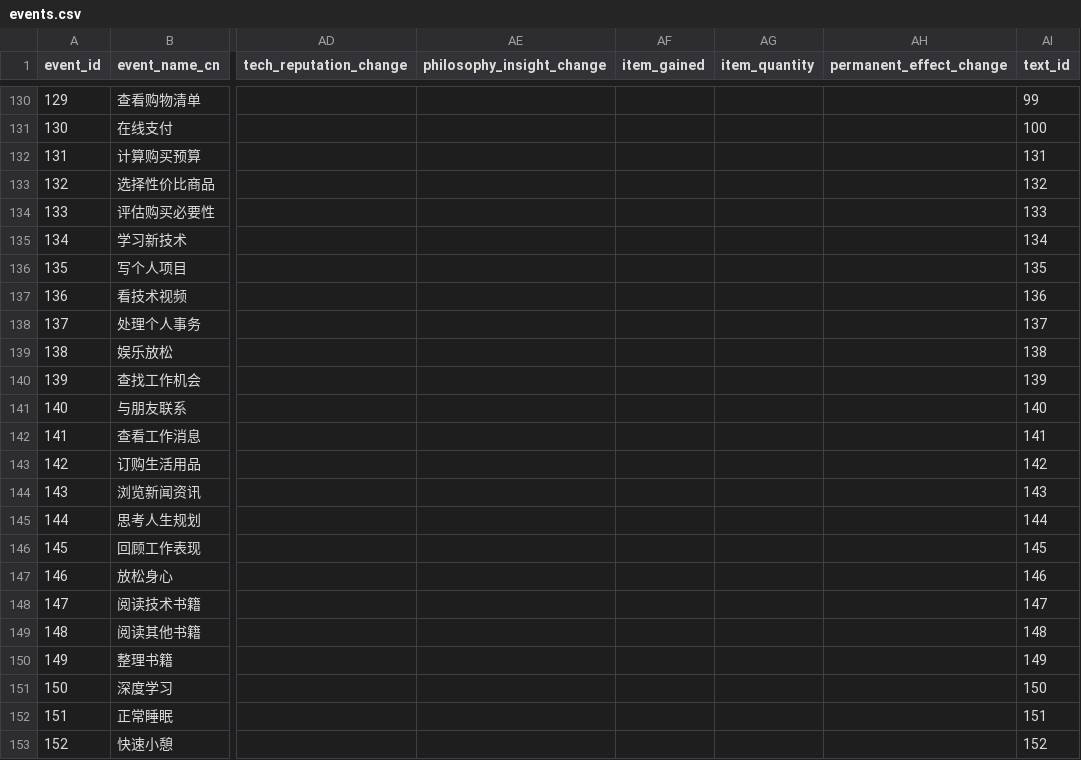
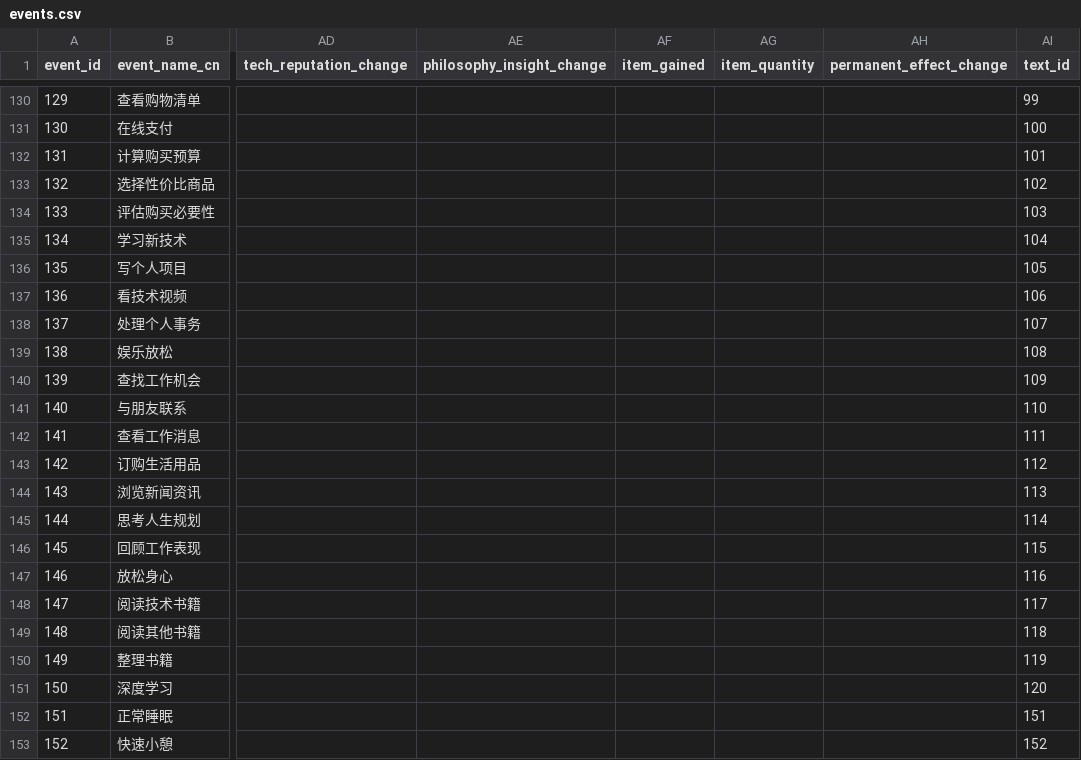
Before and after one commit to HEIBAIJIE/MyLifeAsAnEngineer, a CSV file: csv/events.csv, drawn as a sheet; only a part is shown, gaps mark what is left out; the diff names each change by its address in the sheet, - before the commit and + after, or states it on an @@ line.

Commit message:
咻咻咻

```diff
--- a/csv/events.csv
+++ b/csv/events.csv
-AI132 (text_id): 131
+AI132 (text_id): 101
-AI133 (text_id): 132
+AI133 (text_id): 102
-AI134 (text_id): 133
+AI134 (text_id): 103
-AI135 (text_id): 134
+AI135 (text_id): 104
-AI136 (text_id): 135
+AI136 (text_id): 105
-AI137 (text_id): 136
+AI137 (text_id): 106
-AI138 (text_id): 137
+AI138 (text_id): 107
-AI139 (text_id): 138
+AI139 (text_id): 108
-AI140 (text_id): 139
+AI140 (text_id): 109
-AI141 (text_id): 140
+AI141 (text_id): 110
-AI142 (text_id): 141
+AI142 (text_id): 111
-AI143 (text_id): 142
+AI143 (text_id): 112
-AI144 (text_id): 143
+AI144 (text_id): 113
-AI145 (text_id): 144
+AI145 (text_id): 114
-AI146 (text_id): 145
+AI146 (text_id): 115
-AI147 (text_id): 146
+AI147 (text_id): 116
-AI148 (text_id): 147
+AI148 (text_id): 117
-AI149 (text_id): 148
+AI149 (text_id): 118
-AI150 (text_id): 149
+AI150 (text_id): 119
-AI151 (text_id): 150
+AI151 (text_id): 120
```
